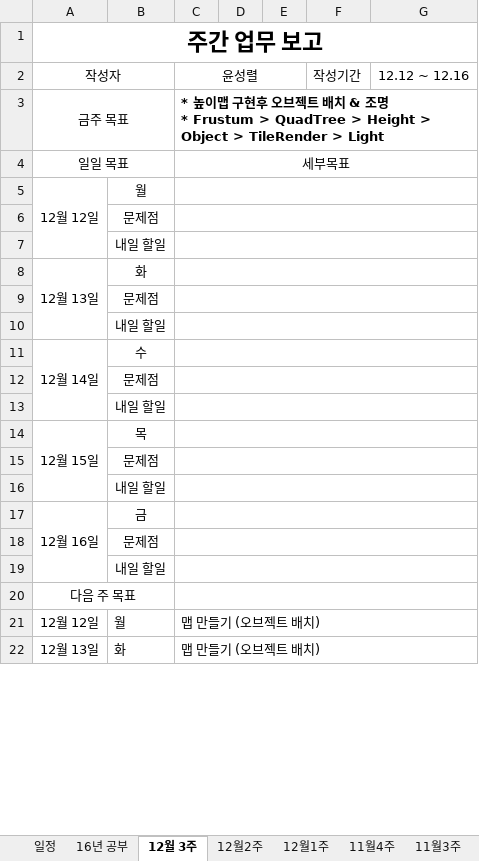
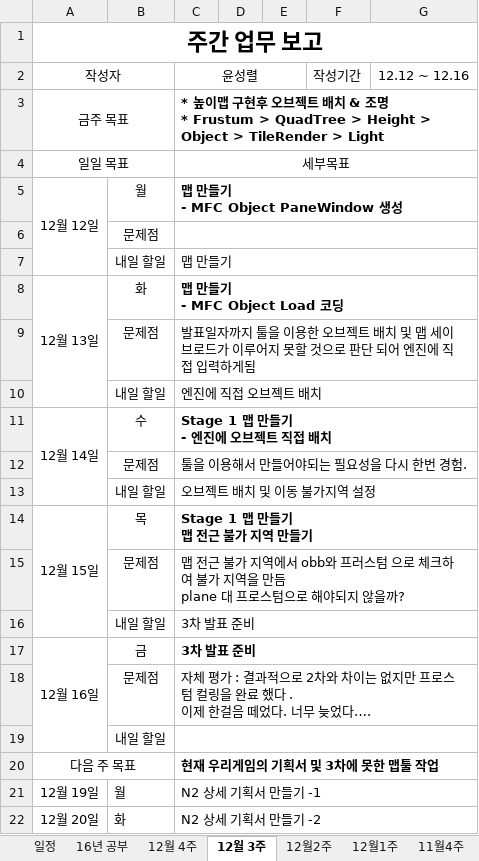
Before and after one commit to TomLeeLive/enpgame, an Excel workbook: doc/_meeting_weekly_doc/N2Team_WeeklySchedule_YSR.xlsx, sheet 12월 3주, drawn as a sheet; only a part is shown; values as stored, in another font and other column widths than the file's, no borders; removed rows and columns are numbered as before the commit, all else as after; ↵ is a line break in a cell; the diff covers the shown part only; the diff names each change by its address in the sheet, - before the commit and + after, or states it on an @@ line.

```diff
--- a/doc/_meeting_weekly_doc/N2Team_WeeklySchedule_YSR.xlsx (sheet 12월 3주)
+++ b/doc/_meeting_weekly_doc/N2Team_WeeklySchedule_YSR.xlsx (sheet 12월 3주)
+sheet tab: 12월 4주
-A5:A7 merged
+A5:A7 merged
-C5: (empty)
+C5: 맵 만들기 ↵ - MFC Object PaneWindow 생성
+row 7:  | 내일 할일 | 맵 만들기
+row 8: 12월 13일 | 화 | 맵 만들기 ↵ - MFC Object Load 코딩
+row 9:  | 문제점 | 발표일자까지 툴을 이용한 오브젝트 배치 및 맵 세이브로드가 이루어지 못할 것으로 판단 되어 엔진에 직접 입력하게됨
+row 10:  | 내일 할일 | 엔진에 직접 오브젝트 배치
+row 11: 12월 14일 | 수 | Stage 1 맵 만들기 ↵ - 엔진에 오브젝트 직접 배치
+row 12:  | 문제점 | 툴을 이용해서 만들어야되는 필요성을 다시 한번 경험.
+row 13:  | 내일 할일 | 오브젝트 배치 및 이동 불가지역 설정
+row 14: 12월 15일 | 목 | Stage 1 맵 만들기 ↵ 맵 전근 불가 지역 만들기
+row 15:  | 문제점 | 맵 전근 불가 지역에서 obb와 프러스텀 으로 체크하여 불가 지역을 만듬 ↵ plane 대 프로스텀으로 해야되지 않을까?
+row 16:  | 내일 할일 | 3차 발표 준비
+row 17: 12월 16일 | 금 | 3차 발표 준비
+row 18:  | 문제점 | 자체 평가 : 결과적으로 2차와 차이는 없지만 프로스텀 컬링을 완료 했다 . ↵ 이제 한걸음 떼었다. 너무 늦었다….
-row 8: 12월 13일 | 화
-row 9:  | 문제점
-row 10:  | 내일 할일
-row 11: 12월 14일 | 수
-row 12:  | 문제점
-row 13:  | 내일 할일
-row 14: 12월 15일 | 목
-row 15:  | 문제점
-row 16:  | 내일 할일
-row 17: 12월 16일 | 금
-row 18:  | 문제점
-row 19:  | 내일 할일
-C20: (empty)
+C20: 현재 우리게임의 기획서 및 3차에 못한 맵툴 작업
-A21: 12월 12일
+A21: 12월 19일
-C21: 맵 만들기 (오브젝트 배치)
+C21: N2 상세 기획서 만들기 -1
-row 22: 12월 13일 | 화 | 맵 만들기 (오브젝트 배치)
+row 22: 12월 20일 | 화 | N2 상세 기획서 만들기 -2
```
Also changed, not shown: 2 added rows, 2 removed rows and 2 edited cells elsewhere in this sheet, 45 other files.
